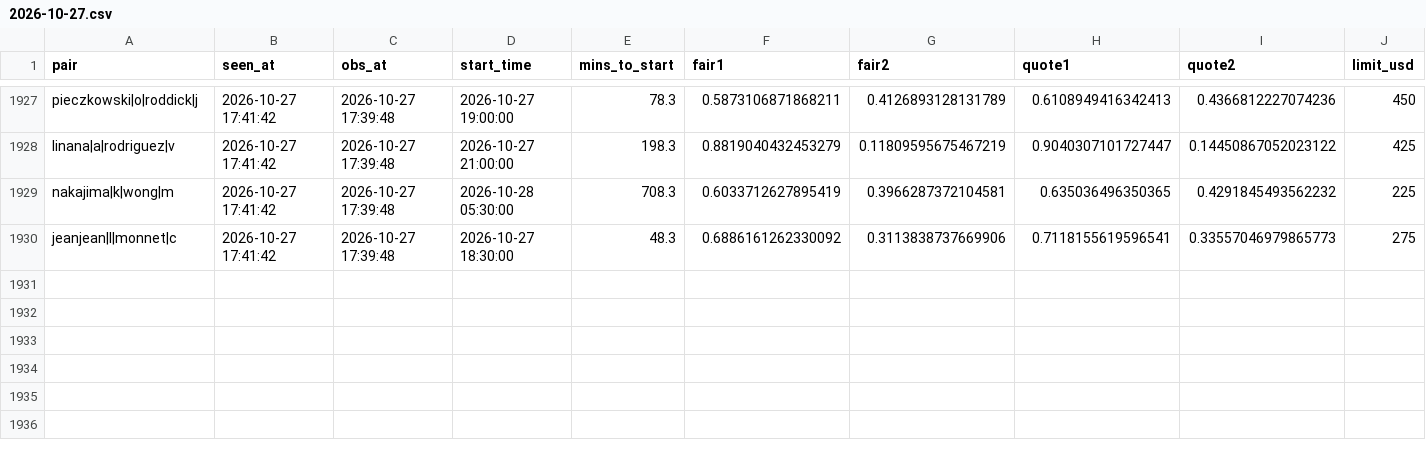
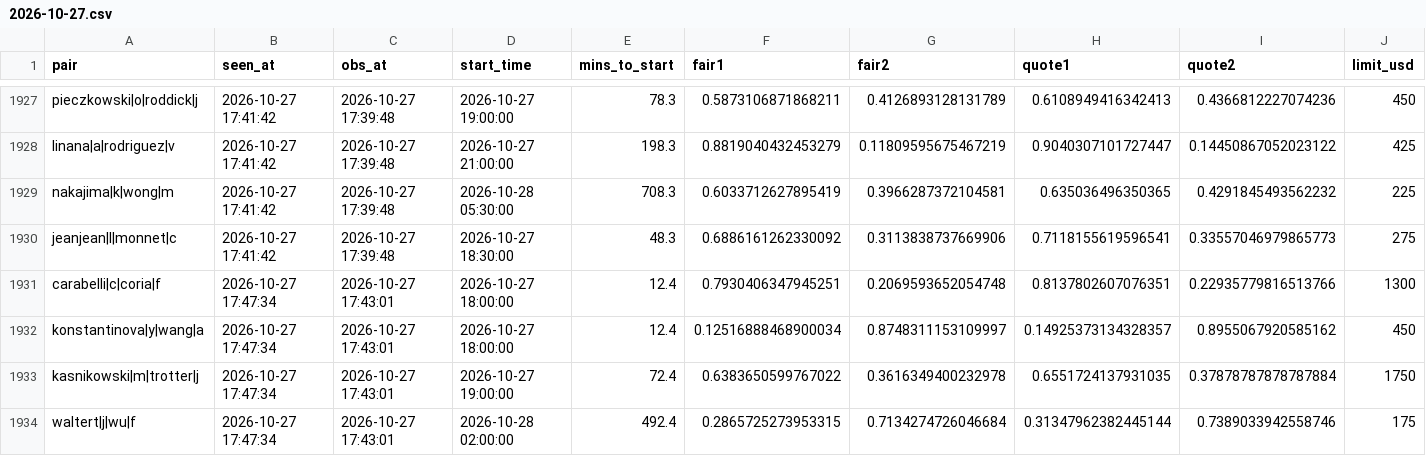
Before and after one commit to Teemotaij/pinnacle-board, a CSV file: board/ticks/2026-10-27.csv, drawn as a sheet; only a part is shown, gaps mark what is left out; rows hold the shown columns only; the diff names each change by its address in the sheet, - before the commit and + after, or states it on an @@ line.

Commit message:
board 2026-10-27T17:47Z

```diff
--- a/board/ticks/2026-10-27.csv
+++ b/board/ticks/2026-10-27.csv
+row 1931: carabelli|c|coria|f | 2026-10-27 17:47:34 | 2026-10-27 17:43:01 | 2026-10-27 18:00:00 | 12.4 | 0.7930406347945251 | 0.2069593652054748 | 0.8137802607076351 | 0.22935779816513766 | 1300
+row 1932: konstantinova|y|wang|a | 2026-10-27 17:47:34 | 2026-10-27 17:43:01 | 2026-10-27 18:00:00 | 12.4 | 0.12516888468900034 | 0.8748311153109997 | 0.14925373134328357 | 0.8955067920585162 | 450
+row 1933: kasnikowski|m|trotter|j | 2026-10-27 17:47:34 | 2026-10-27 17:43:01 | 2026-10-27 19:00:00 | 72.4 | 0.6383650599767022 | 0.3616349400232978 | 0.6551724137931035 | 0.37878787878787884 | 1750
+row 1934: waltert|j|wu|f | 2026-10-27 17:47:34 | 2026-10-27 17:43:01 | 2026-10-28 02:00:00 | 492.4 | 0.2865725273953315 | 0.7134274726046684 | 0.31347962382445144 | 0.7389033942558746 | 175
```
Also changed, not shown: board/pin_close.csv, 2 other files.
